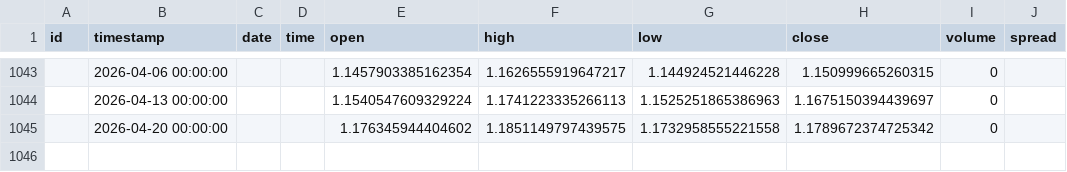
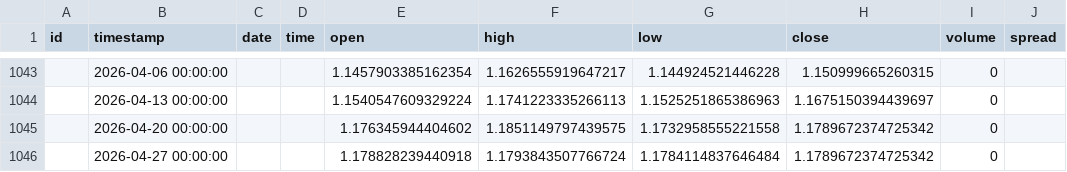
Before and after one commit to codejoncode/congenial-fortnight, a CSV file: data/EURUSD_Weekly.csv, drawn as a sheet; only a part is shown, gaps mark what is left out.

```diff
--- a/data/EURUSD_Weekly.csv
+++ b/data/EURUSD_Weekly.csv
@@ -1045 +1045,2 @@ id,timestamp,date,time,open,high,low,close,volume,spread
 ,2026-04-20 00:00:00,,,1.176345944404602,1.1851149797439575,1.1732958555221558,1.1789672374725342,0,
+,2026-04-27 00:00:00,,,1.178828239440918,1.1793843507766724,1.1784114837646484,1.1789672374725342,0,
```
Also changed, not shown: data/EURUSD_Daily.csv, data/EURUSD_H4.csv, 3 other files.
